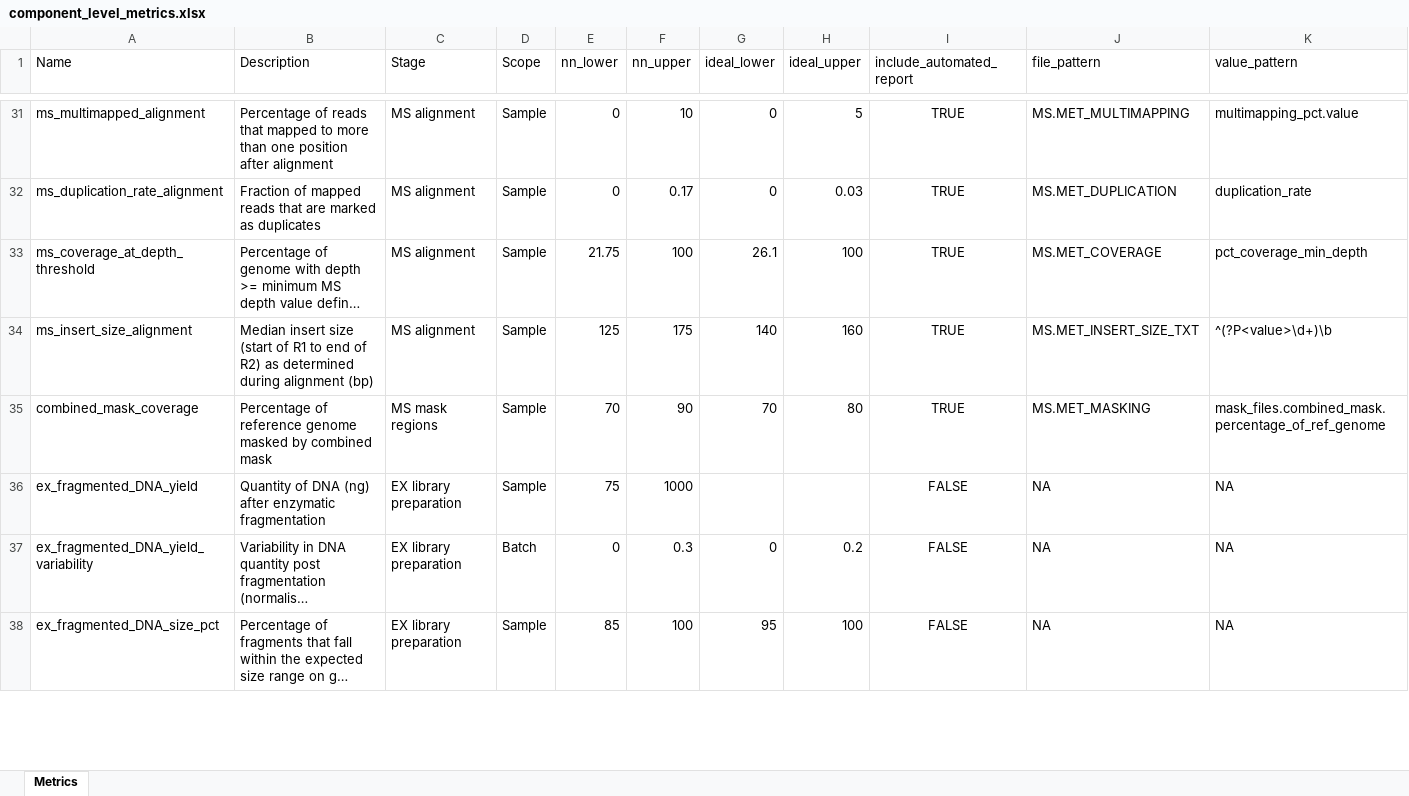
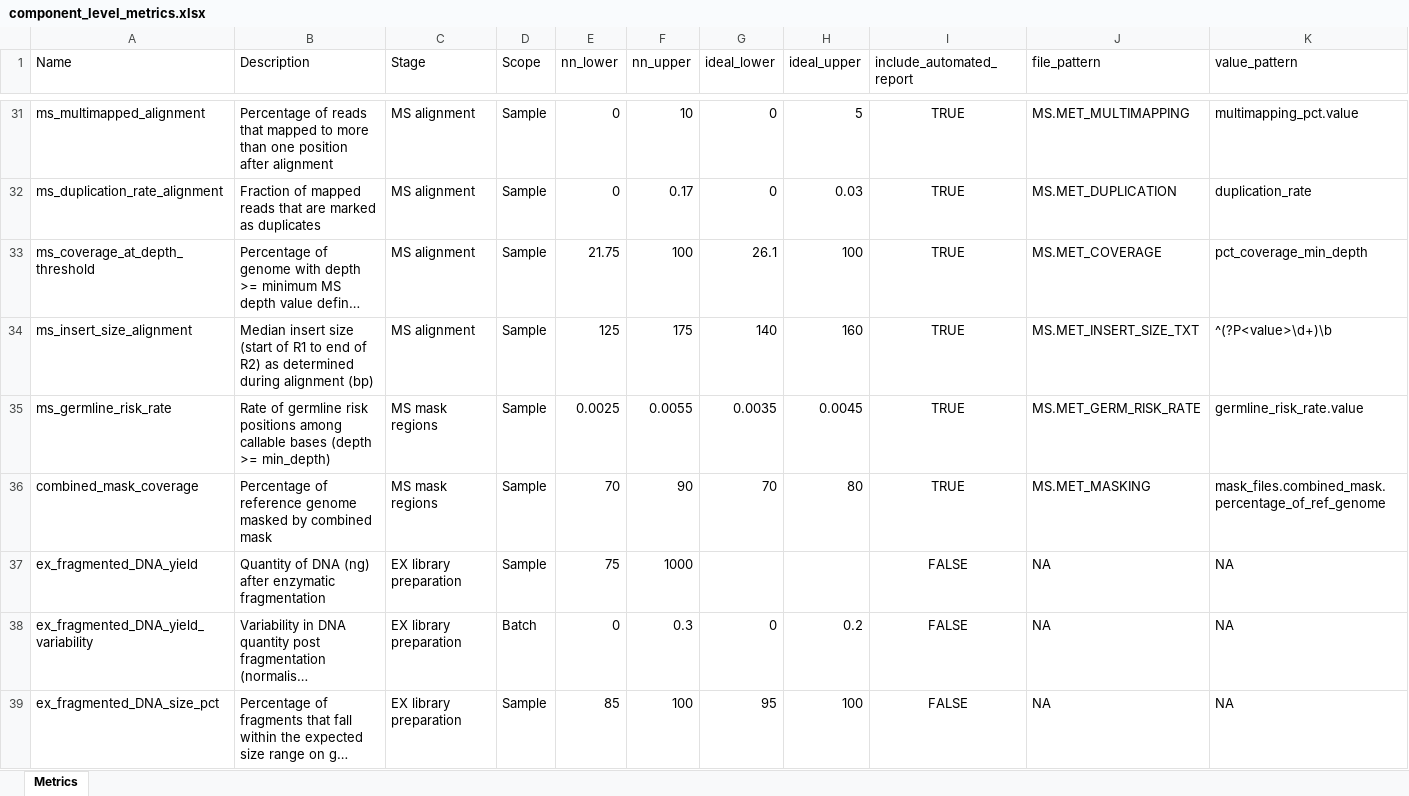
Before and after one commit to systematicmedicine/SomaticCODEC, an Excel workbook: config/component_level_metrics.xlsx, sheet Metrics, drawn as a sheet; only a part is shown, gaps mark what is left out; long unchanged cells end in …; values as stored, in another font and other column widths than the file's, no borders; the diff covers the shown part only; the diff names each change by its address in the sheet, - before the commit and + after, or states it on an @@ line.

Commit message:
Added component metric for germline risk rate

```diff
--- a/config/component_level_metrics.xlsx (sheet Metrics)
+++ b/config/component_level_metrics.xlsx (sheet Metrics)
+row 35: ms_germline_risk_rate | Rate of germline risk positions among callable bases (depth >= min_depth) | MS mask regions | Sample | 0.0025 | 0.0055 | 0.0035 | 0.0045 | TRUE | MS.MET_GERM_RISK_RATE | germline_risk_rate.value
```
Also changed, not shown: 2 edited cells elsewhere in this sheet, 1 other file.
